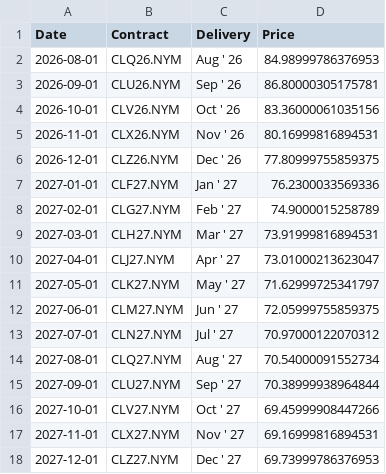
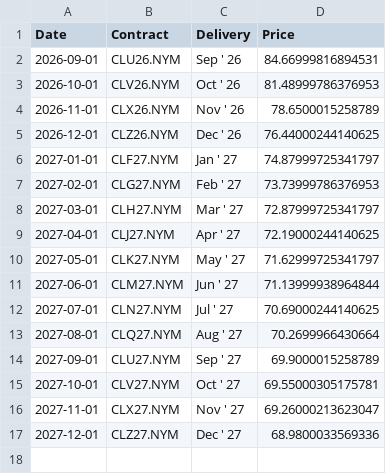
Before and after one commit to dalmeidauriay-ai/cross_market_dashboard, a CSV file: data/processed/futures_curves/curve_crude_oil.csv, drawn as a sheet.

```diff
--- a/data/processed/futures_curves/curve_crude_oil.csv
+++ b/data/processed/futures_curves/curve_crude_oil.csv
@@ -1,18 +1,17 @@
 Date,Contract,Delivery,Price
-2026-08-01,CLQ26.NYM,Aug ' 26,84.98999786376953
-2026-09-01,CLU26.NYM,Sep ' 26,86.80000305175781
-2026-10-01,CLV26.NYM,Oct ' 26,83.36000061035156
-2026-11-01,CLX26.NYM,Nov ' 26,80.16999816894531
-2026-12-01,CLZ26.NYM,Dec ' 26,77.80999755859375
-2027-01-01,CLF27.NYM,Jan ' 27,76.2300033569336
-2027-02-01,CLG27.NYM,Feb ' 27,74.9000015258789
-2027-03-01,CLH27.NYM,Mar ' 27,73.91999816894531
-2027-04-01,CLJ27.NYM,Apr ' 27,73.01000213623047
+2026-09-01,CLU26.NYM,Sep ' 26,84.66999816894531
+2026-10-01,CLV26.NYM,Oct ' 26,81.48999786376953
+2026-11-01,CLX26.NYM,Nov ' 26,78.6500015258789
+2026-12-01,CLZ26.NYM,Dec ' 26,76.44000244140625
+2027-01-01,CLF27.NYM,Jan ' 27,74.87999725341797
+2027-02-01,CLG27.NYM,Feb ' 27,73.73999786376953
+2027-03-01,CLH27.NYM,Mar ' 27,72.87999725341797
+2027-04-01,CLJ27.NYM,Apr ' 27,72.19000244140625
 2027-05-01,CLK27.NYM,May ' 27,71.62999725341797
-2027-06-01,CLM27.NYM,Jun ' 27,72.05999755859375
-2027-07-01,CLN27.NYM,Jul ' 27,70.97000122070312
-2027-08-01,CLQ27.NYM,Aug ' 27,70.54000091552734
-2027-09-01,CLU27.NYM,Sep ' 27,70.38999938964844
-2027-10-01,CLV27.NYM,Oct ' 27,69.45999908447266
-2027-11-01,CLX27.NYM,Nov ' 27,69.16999816894531
-2027-12-01,CLZ27.NYM,Dec ' 27,69.73999786376953
+2027-06-01,CLM27.NYM,Jun ' 27,71.13999938964844
+2027-07-01,CLN27.NYM,Jul ' 27,70.69000244140625
+2027-08-01,CLQ27.NYM,Aug ' 27,70.2699966430664
+2027-09-01,CLU27.NYM,Sep ' 27,69.9000015258789
+2027-10-01,CLV27.NYM,Oct ' 27,69.55000305175781
+2027-11-01,CLX27.NYM,Nov ' 27,69.26000213623047
+2027-12-01,CLZ27.NYM,Dec ' 27,68.9800033569336
```
Also changed, not shown: data/processed/futures_curves/curve_natural_gas.csv, data/processed/futures_curves/curve_silver.csv, 17 other files.
